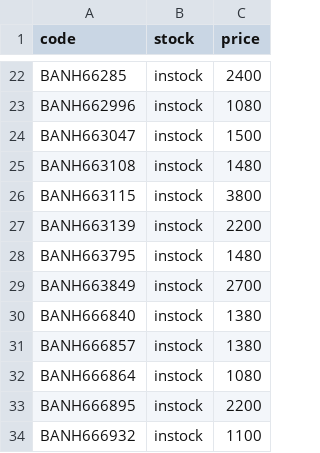
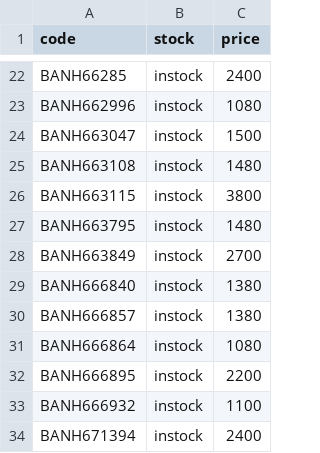
Before and after one commit to vktr107/hlj_price_tracker, a CSV file: saved.csv, drawn as a sheet; only a part is shown, gaps mark what is left out; the shorter side is filled out with more unchanged rows.

```diff
--- a/saved.csv
+++ b/saved.csv
@@ -26,3 +26,2 @@ BANH663108,instock,1480
 BANH663115,instock,3800
-BANH663139,instock,2200
 BANH663795,instock,1480
```
